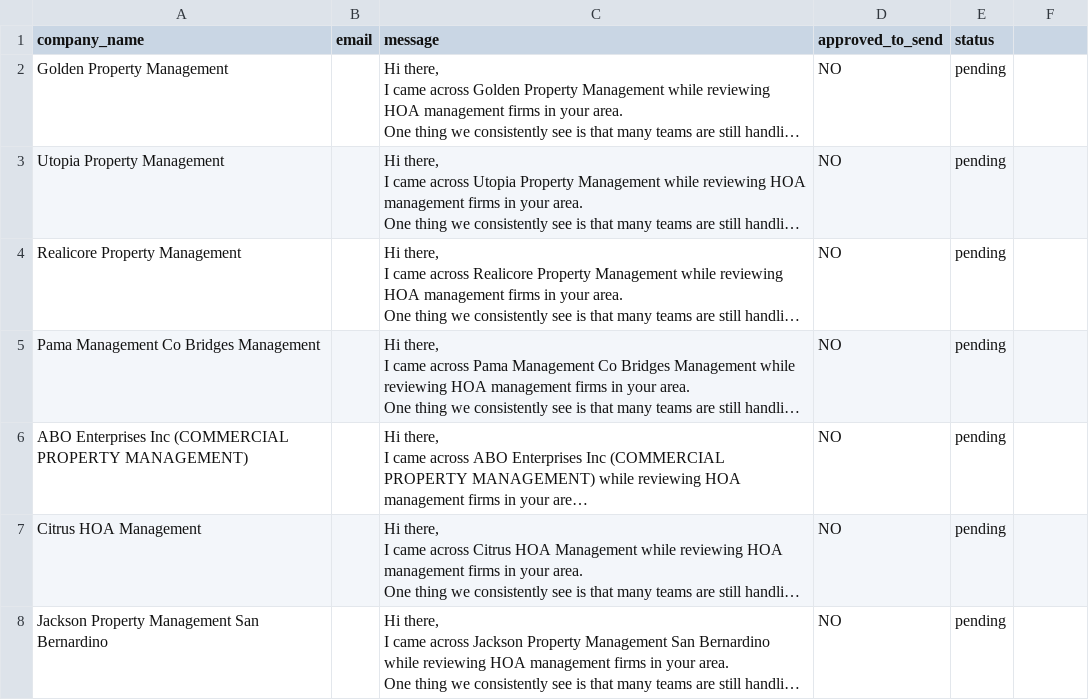
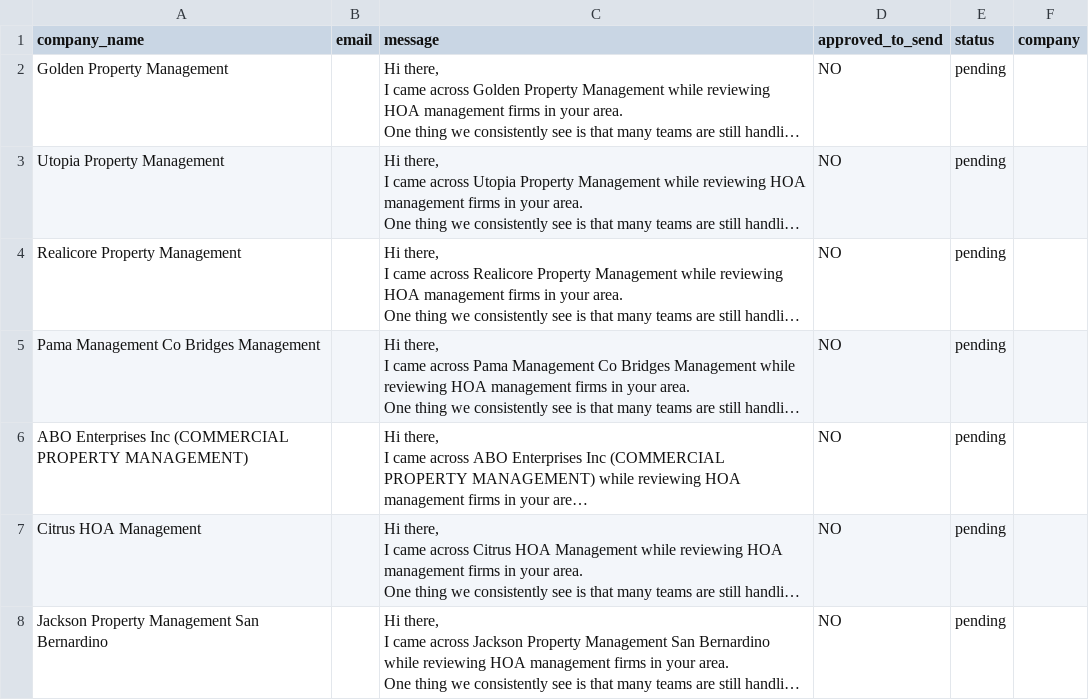
Before and after one commit to grayhorizonsenterprise-svg/outreach-dashboard, a CSV file: outreach_queue.csv, drawn as a sheet; only a part is shown; long unchanged cells end in …; the diff names each change by its address in the sheet, - before the commit and + after, or states it on an @@ line.

```diff
--- a/outreach_queue.csv
+++ b/outreach_queue.csv
-F1: (empty)
+F1: company
```
Also changed, not shown: prospects_raw.csv, 1 other file.
